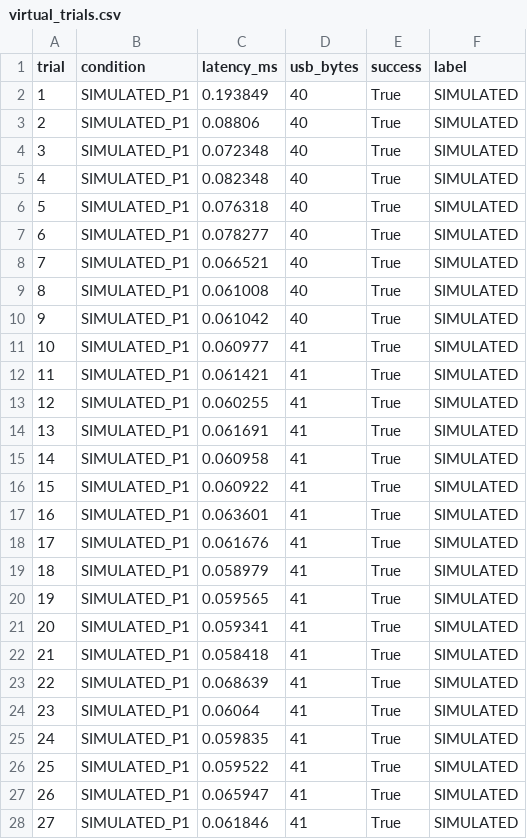
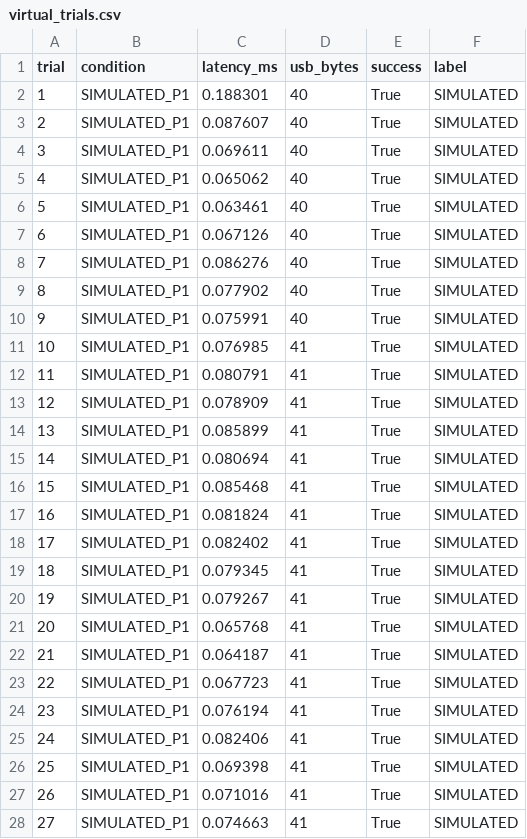
Before and after one commit to codeprabhu/VaaniCore, a CSV file: results/virtual_trials.csv, drawn as a sheet; only a part is shown; the diff covers the shown part only.

```diff
--- a/results/virtual_trials.csv
+++ b/results/virtual_trials.csv
@@ -1,28 +1,28 @@
 trial,condition,latency_ms,usb_bytes,success,label
-1,SIMULATED_P1,0.193849,40,True,SIMULATED
-2,SIMULATED_P1,0.08806,40,True,SIMULATED
-3,SIMULATED_P1,0.072348,40,True,SIMULATED
-4,SIMULATED_P1,0.082348,40,True,SIMULATED
-5,SIMULATED_P1,0.076318,40,True,SIMULATED
-6,SIMULATED_P1,0.078277,40,True,SIMULATED
-7,SIMULATED_P1,0.066521,40,True,SIMULATED
-8,SIMULATED_P1,0.061008,40,True,SIMULATED
-9,SIMULATED_P1,0.061042,40,True,SIMULATED
-10,SIMULATED_P1,0.060977,41,True,SIMULATED
-11,SIMULATED_P1,0.061421,41,True,SIMULATED
-12,SIMULATED_P1,0.060255,41,True,SIMULATED
-13,SIMULATED_P1,0.061691,41,True,SIMULATED
-14,SIMULATED_P1,0.060958,41,True,SIMULATED
-15,SIMULATED_P1,0.060922,41,True,SIMULATED
-16,SIMULATED_P1,0.063601,41,True,SIMULATED
-17,SIMULATED_P1,0.061676,41,True,SIMULATED
-18,SIMULATED_P1,0.058979,41,True,SIMULATED
-19,SIMULATED_P1,0.059565,41,True,SIMULATED
-20,SIMULATED_P1,0.059341,41,True,SIMULATED
-21,SIMULATED_P1,0.058418,41,True,SIMULATED
-22,SIMULATED_P1,0.068639,41,True,SIMULATED
-23,SIMULATED_P1,0.06064,41,True,SIMULATED
-24,SIMULATED_P1,0.059835,41,True,SIMULATED
-25,SIMULATED_P1,0.059522,41,True,SIMULATED
-26,SIMULATED_P1,0.065947,41,True,SIMULATED
-27,SIMULATED_P1,0.061846,41,True,SIMULATED
+1,SIMULATED_P1,0.188301,40,True,SIMULATED
+2,SIMULATED_P1,0.087607,40,True,SIMULATED
+3,SIMULATED_P1,0.069611,40,True,SIMULATED
+4,SIMULATED_P1,0.065062,40,True,SIMULATED
+5,SIMULATED_P1,0.063461,40,True,SIMULATED
+6,SIMULATED_P1,0.067126,40,True,SIMULATED
+7,SIMULATED_P1,0.086276,40,True,SIMULATED
+8,SIMULATED_P1,0.077902,40,True,SIMULATED
+9,SIMULATED_P1,0.075991,40,True,SIMULATED
+10,SIMULATED_P1,0.076985,41,True,SIMULATED
+11,SIMULATED_P1,0.080791,41,True,SIMULATED
+12,SIMULATED_P1,0.078909,41,True,SIMULATED
+13,SIMULATED_P1,0.085899,41,True,SIMULATED
+14,SIMULATED_P1,0.080694,41,True,SIMULATED
+15,SIMULATED_P1,0.085468,41,True,SIMULATED
+16,SIMULATED_P1,0.081824,41,True,SIMULATED
+17,SIMULATED_P1,0.082402,41,True,SIMULATED
+18,SIMULATED_P1,0.079345,41,True,SIMULATED
+19,SIMULATED_P1,0.079267,41,True,SIMULATED
+20,SIMULATED_P1,0.065768,41,True,SIMULATED
+21,SIMULATED_P1,0.064187,41,True,SIMULATED
+22,SIMULATED_P1,0.067723,41,True,SIMULATED
+23,SIMULATED_P1,0.076194,41,True,SIMULATED
+24,SIMULATED_P1,0.082406,41,True,SIMULATED
+25,SIMULATED_P1,0.069398,41,True,SIMULATED
+26,SIMULATED_P1,0.071016,41,True,SIMULATED
+27,SIMULATED_P1,0.074663,41,True,SIMULATED
```
Also changed, not shown: 3 edited cells elsewhere in this file, 3 other files.
